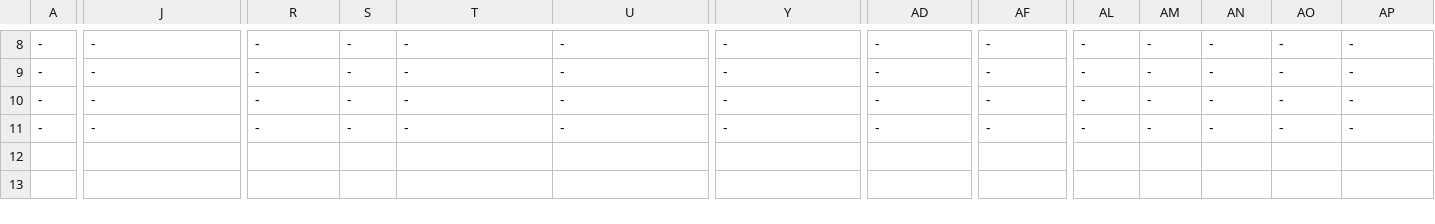
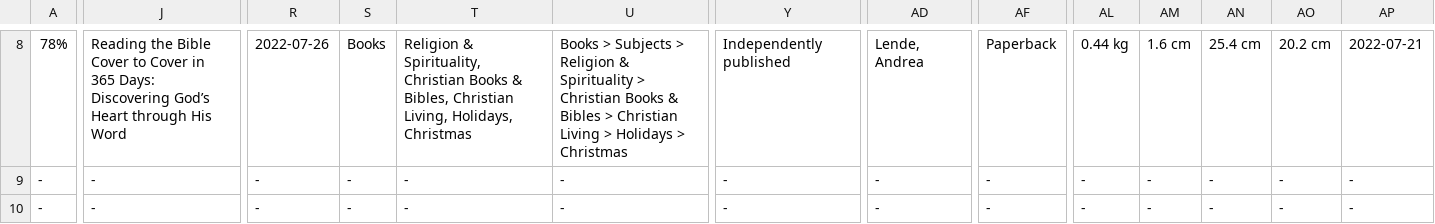
Before and after one commit to timemery/keepa-deals, a CSV file: Keepa_Deals_Export.csv, drawn as a sheet; only a part is shown, gaps mark what is left out; the shorter side is filled out with more unchanged rows; the diff covers the shown part only; the diff names each change by its address in the sheet, - before the commit and + after, or states it on an @@ line.

```diff
--- a/Keepa_Deals_Export.csv
+++ b/Keepa_Deals_Export.csv
-A8: -
+A8: 78%
-J8: -
+J8: Reading the Bible Cover to Cover in 365 Days: Discovering God’s Heart through His Word
-R8: -
+R8: 2022-07-26
-S8: -
+S8: Books
-T8: -
+T8: Religion & Spirituality, Christian Books & Bibles, Christian Living, Holidays, Christmas
-U8: -
+U8: Books > Subjects > Religion & Spirituality > Christian Books & Bibles > Christian Living > Holidays > Christmas
-Y8: -
+Y8: Independently published
-AD8: -
+AD8: Lende, Andrea
-AF8: -
+AF8: Paperback
-AL8: -
+AL8: 0.44 kg
-AM8: -
+AM8: 1.6 cm
-AN8: -
+AN8: 25.4 cm
-AO8: -
+AO8: 20.2 cm
-AP8: -
+AP8: 2022-07-21
```
Also changed, not shown: 144 edited cells elsewhere in this file, 3 other files.
